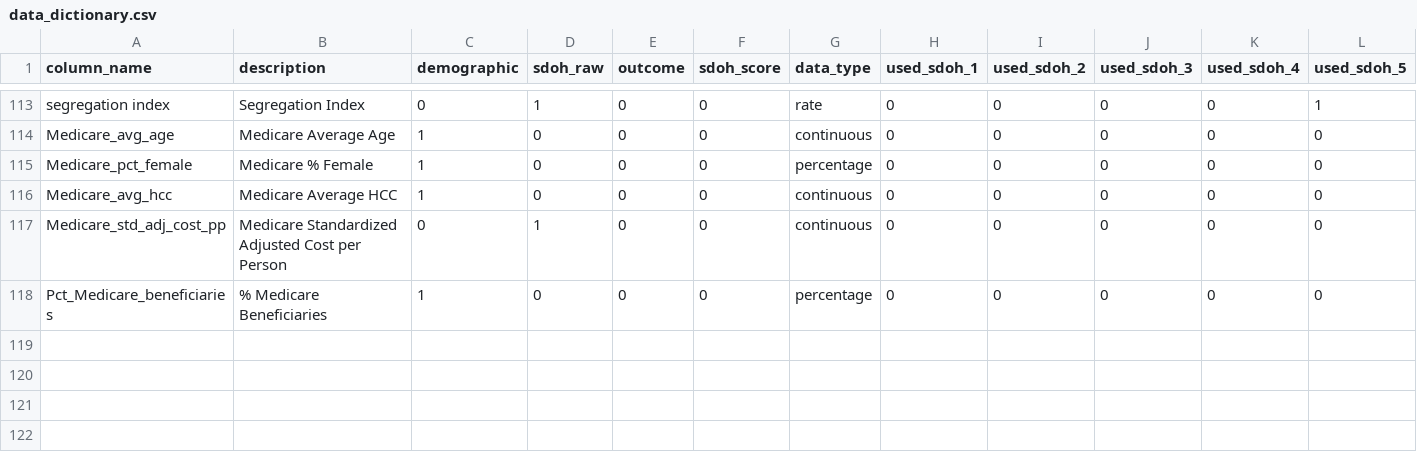
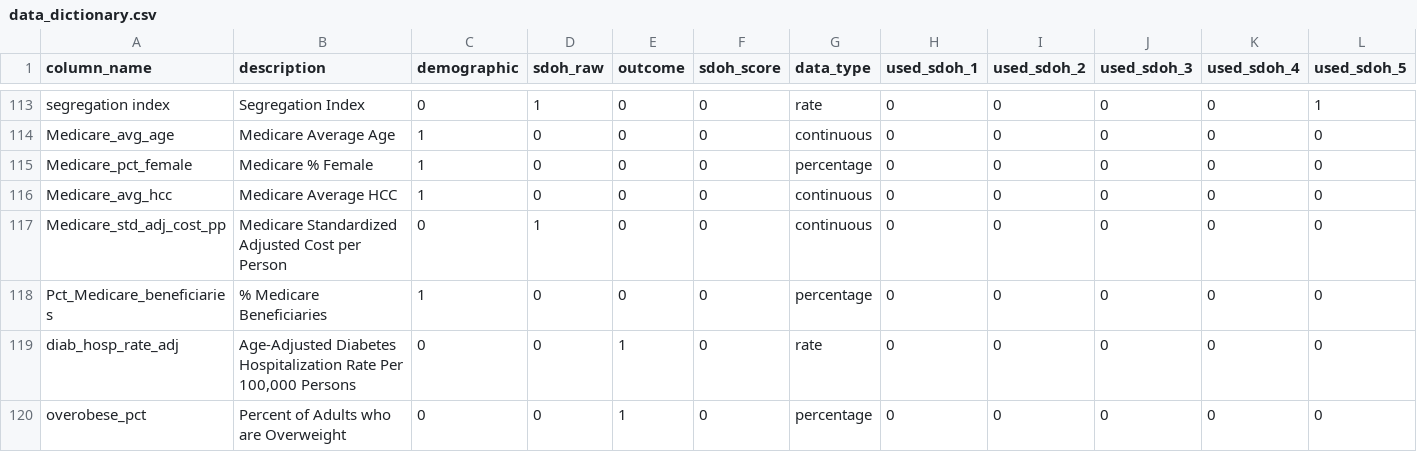
Before and after one commit to mathematica-mpr/CommunityConnector, a CSV file: data/data_dictionary.csv, drawn as a sheet; only a part is shown, gaps mark what is left out; rows hold the shown columns only; the diff names each change by its address in the sheet, - before the commit and + after, or states it on an @@ line.

Commit message:
feat: include cdphe vars

```diff
--- a/data/data_dictionary.csv
+++ b/data/data_dictionary.csv
+row 119: diab_hosp_rate_adj | Age-Adjusted Diabetes Hospitalization Rate Per 100,000 Persons | 0 | 0 | 1 | 0 | rate | 0 | 0 | 0 | 0 | 0
+row 120: overobese_pct | Percent of Adults who are Overweight | 0 | 0 | 1 | 0 | percentage | 0 | 0 | 0 | 0 | 0
```
